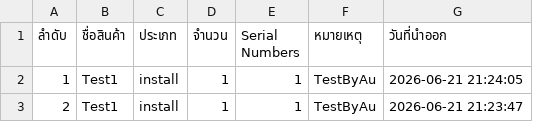
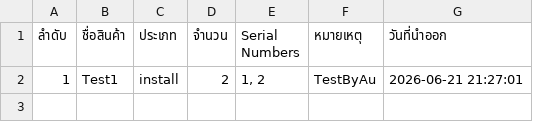
Before and after one commit to SurapatMut/service-warehouse, a CSV file: exports/history_export_out.csv, drawn as a sheet.

```diff
--- a/exports/history_export_out.csv
+++ b/exports/history_export_out.csv
@@ -1,3 +1,2 @@
 "ลำดับ","ชื่อสินค้า","ประเภท","จำนวน","Serial Numbers","หมายเหตุ","วันที่นำออก"
-"1","Test1","install","1","1","TestByAu","2026-06-21 21:24:05"
-"2","Test1","install","1","1","TestByAu","2026-06-21 21:23:47"
+"1","Test1","install","2","1, 2","TestByAu","2026-06-21 21:27:01"
```
Also changed, not shown: exports/history_export_in.csv.
